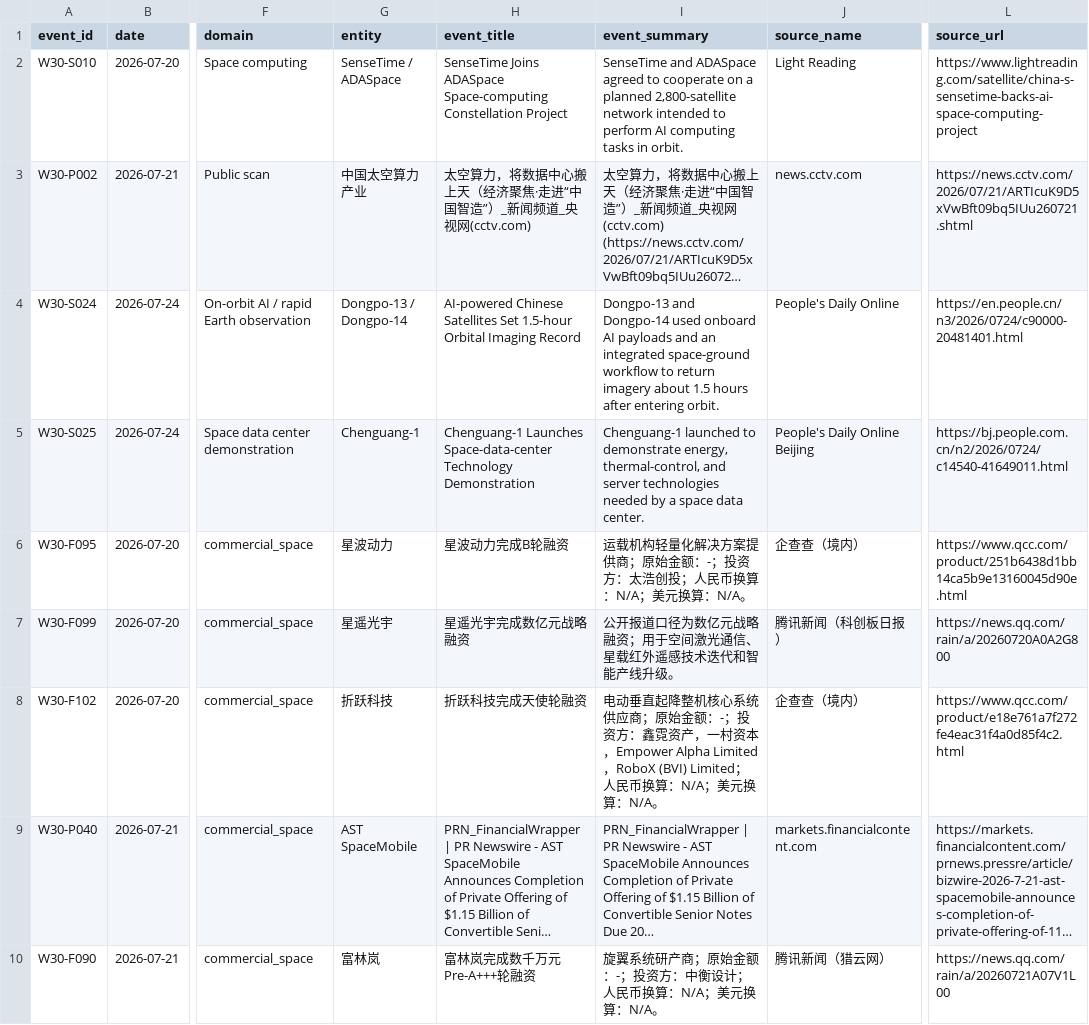
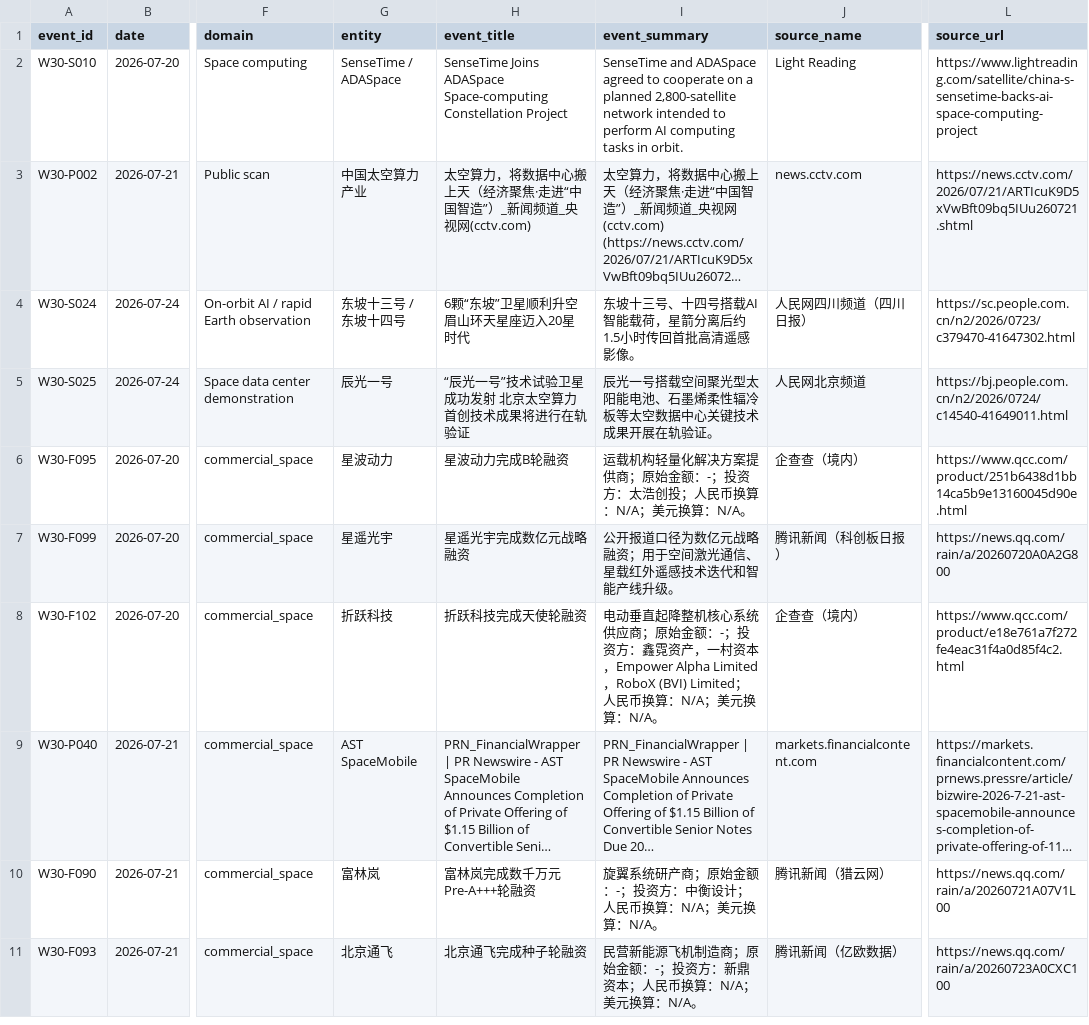
Before and after one commit to GuanyuAI-Info/weekly-info, a CSV file: reports/w30-reports/event_database_2026-W30.csv, drawn as a sheet; only a part is shown, gaps mark what is left out; the shorter side is filled out with more unchanged rows; long unchanged cells end in …; the diff names each change by its address in the sheet, - before the commit and + after, or states it on an @@ line.

```diff
--- a/reports/w30-reports/event_database_2026-W30.csv
+++ b/reports/w30-reports/event_database_2026-W30.csv
-G4 (entity): Dongpo-13 / Dongpo-14
+G4 (entity): 东坡十三号 / 东坡十四号
-H4 (event_title): AI-powered Chinese Satellites Set 1.5-hour Orbital Imaging Record
+H4 (event_title): 6颗“东坡”卫星顺利升空 眉山环天星座迈入20星时代
-I4 (event_summary): Dongpo-13 and Dongpo-14 used onboard AI payloads and an integrated space-ground workflow to return imagery about 1.5 hours after entering orbit.
+I4 (event_summary): 东坡十三号、十四号搭载AI智能载荷，星箭分离后约1.5小时传回首批高清遥感影像。
-J4 (source_name): People's Daily Online
+J4 (source_name): 人民网四川频道（四川日报）
-L4 (source_url): https://en.people.cn/n3/2026/0724/c90000-20481401.html
+L4 (source_url): https://sc.people.com.cn/n2/2026/0723/c379470-41647302.html
-G5 (entity): Chenguang-1
+G5 (entity): 辰光一号
-H5 (event_title): Chenguang-1 Launches Space-data-center Technology Demonstration
+H5 (event_title): “辰光一号”技术试验卫星成功发射 北京太空算力首创技术成果将进行在轨验证
-I5 (event_summary): Chenguang-1 launched to demonstrate energy, thermal-control, and server technologies needed by a space data center.
+I5 (event_summary): 辰光一号搭载空间聚光型太阳能电池、石墨烯柔性辐冷板等太空数据中心关键技术成果开展在轨验证。
-J5 (source_name): People's Daily Online Beijing
+J5 (source_name): 人民网北京频道
```
Also changed, not shown: 3 other files.
